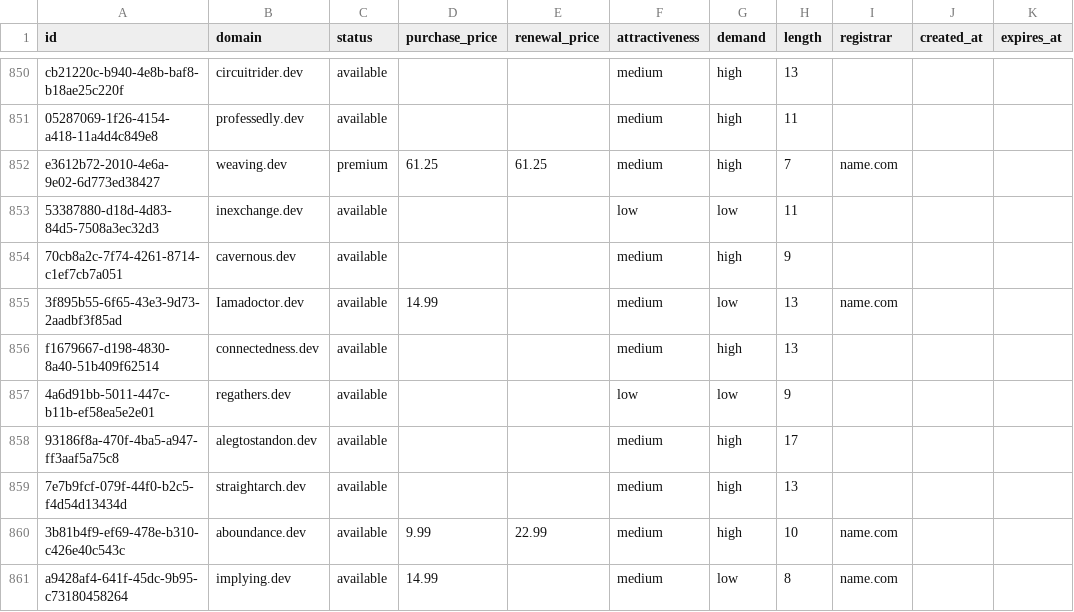
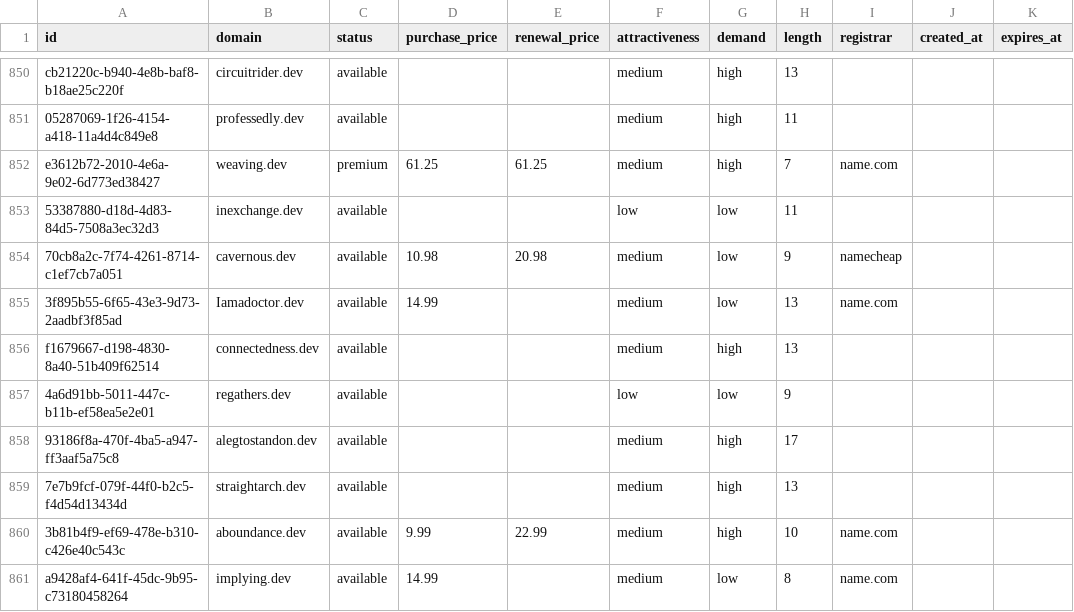
Before and after one commit to UniqueDomains/dev-oneword-domains, a CSV file: dev.csv, drawn as a sheet; only a part is shown, gaps mark what is left out.

Commit message:
Domains update

```diff
--- a/dev.csv
+++ b/dev.csv
@@ -853,3 +853,3 @@ e3612b72-2010-4e6a-9e02-6d773ed38427,weaving.dev,premium,61.25,61.25,medium,high
 53387880-d18d-4d83-84d5-7508a3ec32d3,inexchange.dev,available,,,low,low,11,,,
-70cb8a2c-7f74-4261-8714-c1ef7cb7a051,cavernous.dev,available,,,medium,high,9,,,
+70cb8a2c-7f74-4261-8714-c1ef7cb7a051,cavernous.dev,available,10.98,20.98,medium,low,9,namecheap,,
 3f895b55-6f65-43e3-9d73-2aadbf3f85ad,Iamadoctor.dev,available,14.99,,medium,low,13,name.com,,
```
Also changed, not shown: 4 other files.
